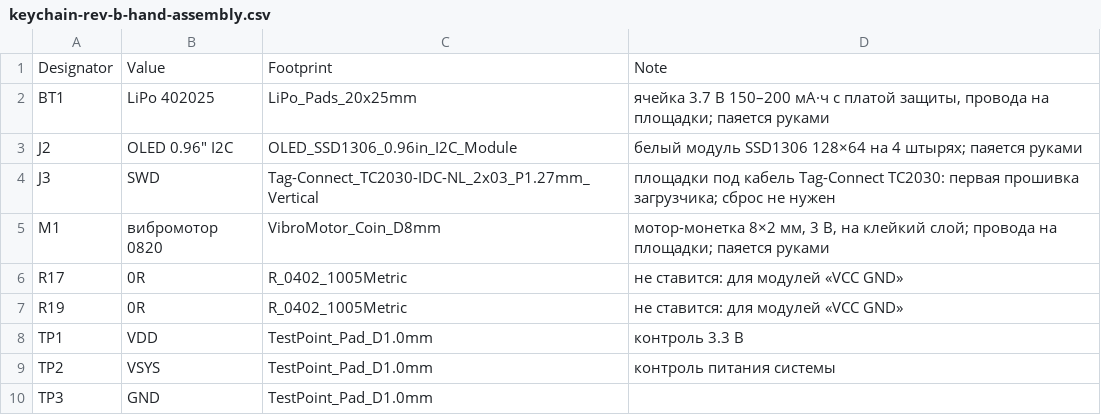
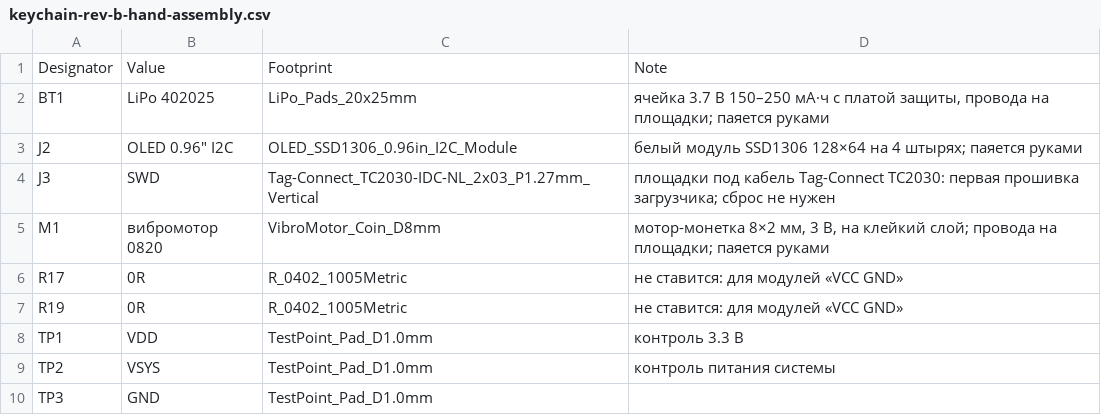
Before and after one commit to olerast67/emotion-keychain, a CSV file: hardware/rev-b/out/keychain-rev-b-hand-assembly.csv, drawn as a sheet.

```diff
--- a/hardware/rev-b/out/keychain-rev-b-hand-assembly.csv
+++ b/hardware/rev-b/out/keychain-rev-b-hand-assembly.csv
@@ -1,3 +1,3 @@
 Designator,Value,Footprint,Note
-BT1,LiPo 402025,LiPo_Pads_20x25mm,"ячейка 3.7 В 150–200 мА·ч с платой защиты, провода на площадки; паяется руками"
+BT1,LiPo 402025,LiPo_Pads_20x25mm,"ячейка 3.7 В 150–250 мА·ч с платой защиты, провода на площадки; паяется руками"
 J2,"OLED 0.96"" I2C",OLED_SSD1306_0.96in_I2C_Module,белый модуль SSD1306 128×64 на 4 штырях; паяется руками
```
Also changed, not shown: 45 other files.
